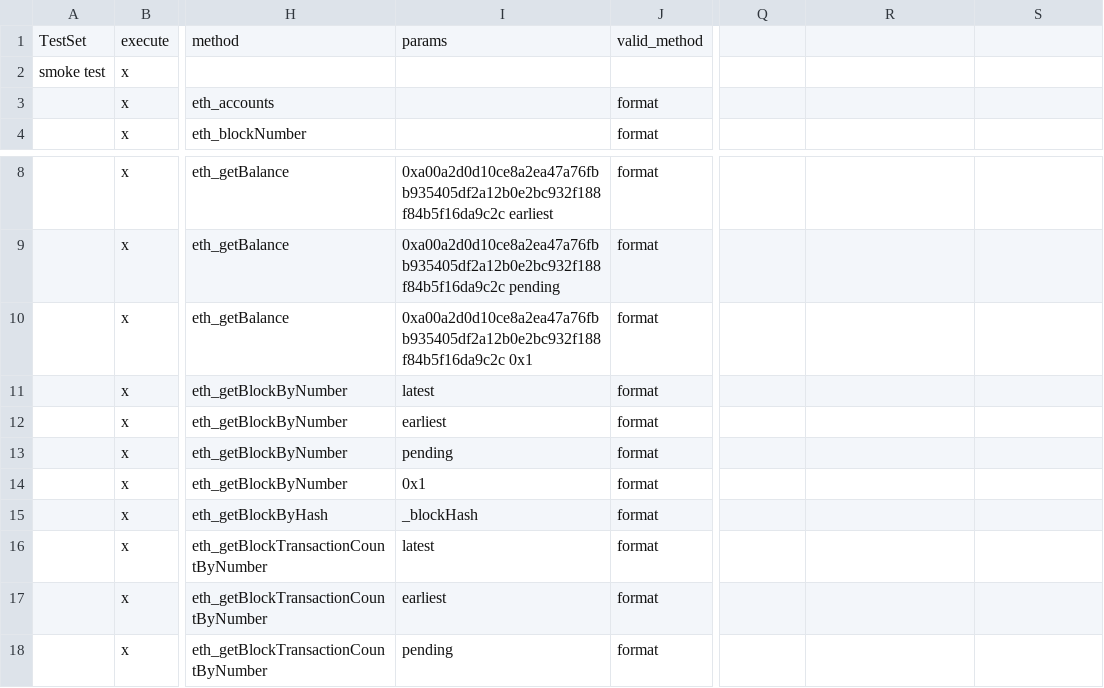
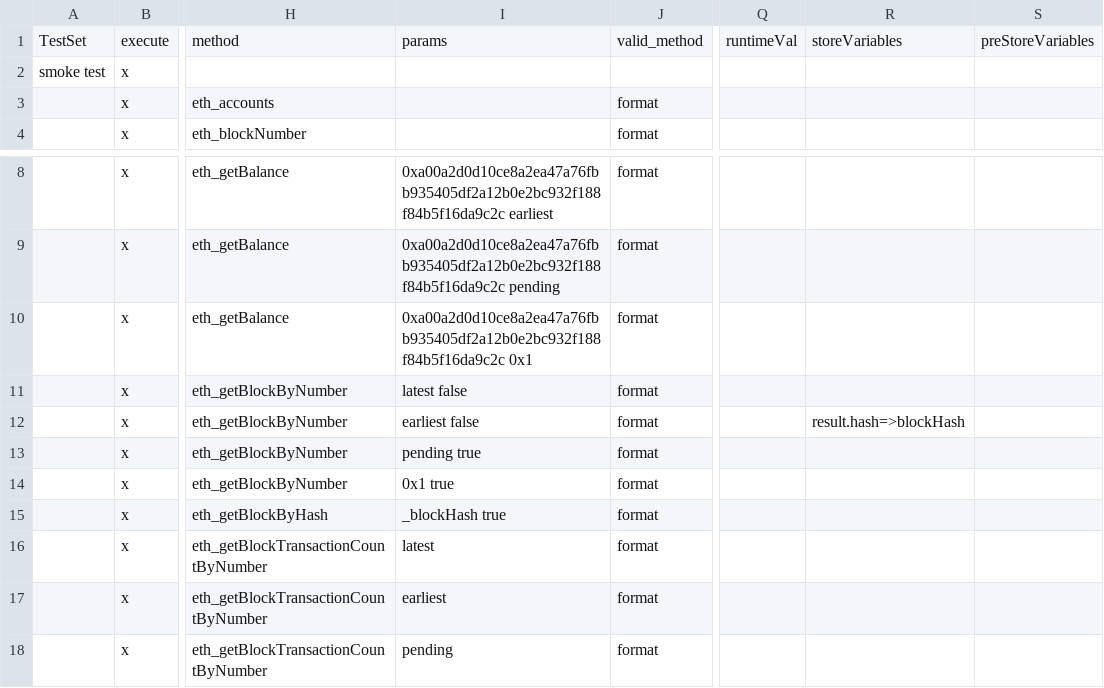
Before and after one commit to makkii-dev/qa-rpc, a CSV file: test_cases/smoke.csv, drawn as a sheet; only a part is shown, gaps mark what is left out; the diff names each change by its address in the sheet, - before the commit and + after, or states it on an @@ line.

```diff
--- a/test_cases/smoke.csv
+++ b/test_cases/smoke.csv
-Q1: (empty)
+Q1: runtimeVal
-R1: (empty)
+R1: storeVariables
-S1: (empty)
+S1: preStoreVariables
-I11: latest
+I11: latest false
-I12: earliest
+I12: earliest false
-R12: (empty)
+R12: result.hash=>blockHash
-I13: pending
+I13: pending true
-I14: 0x1
+I14: 0x1 true
-I15: _blockHash
+I15: _blockHash true
```
Also changed, not shown: test_cases/testDriver.csv, 53 other files.
